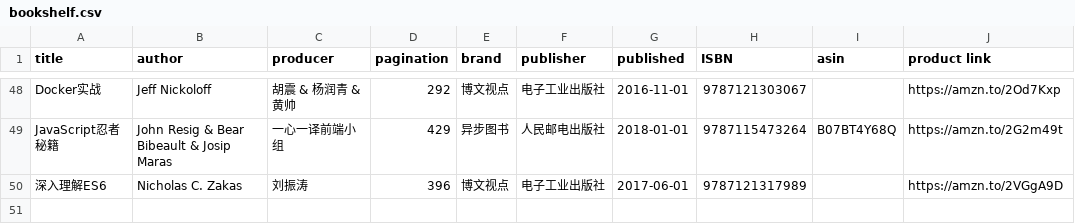
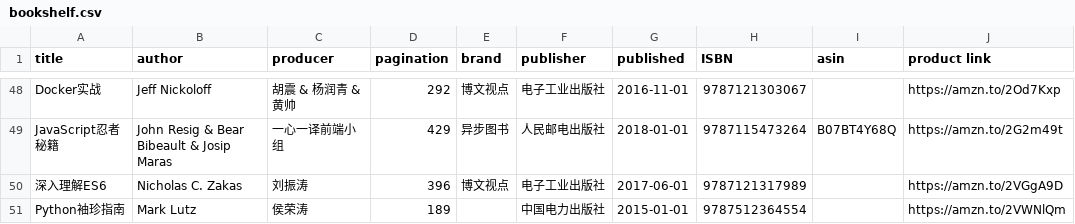
Before and after one commit to brave1984/brave1984.github.io, a CSV file: _data/bookshelf.csv, drawn as a sheet; only a part is shown, gaps mark what is left out.

Commit message:
Python袖珍指南

```diff
--- a/_data/bookshelf.csv
+++ b/_data/bookshelf.csv
@@ -50 +50,2 @@ JavaScript忍者秘籍,John Resig & Bear Bibeault & Josip Maras,一心一译前
 深入理解ES6,Nicholas C. Zakas,刘振涛,396,博文视点,电子工业出版社,2017-06-01,9787121317989,,https://amzn.to/2VGgA9D
+Python袖珍指南,Mark Lutz,侯荣涛,189,,中国电力出版社,2015-01-01,9787512364554,,https://amzn.to/2VWNlQm
```
Also changed, not shown: 3 other files.
